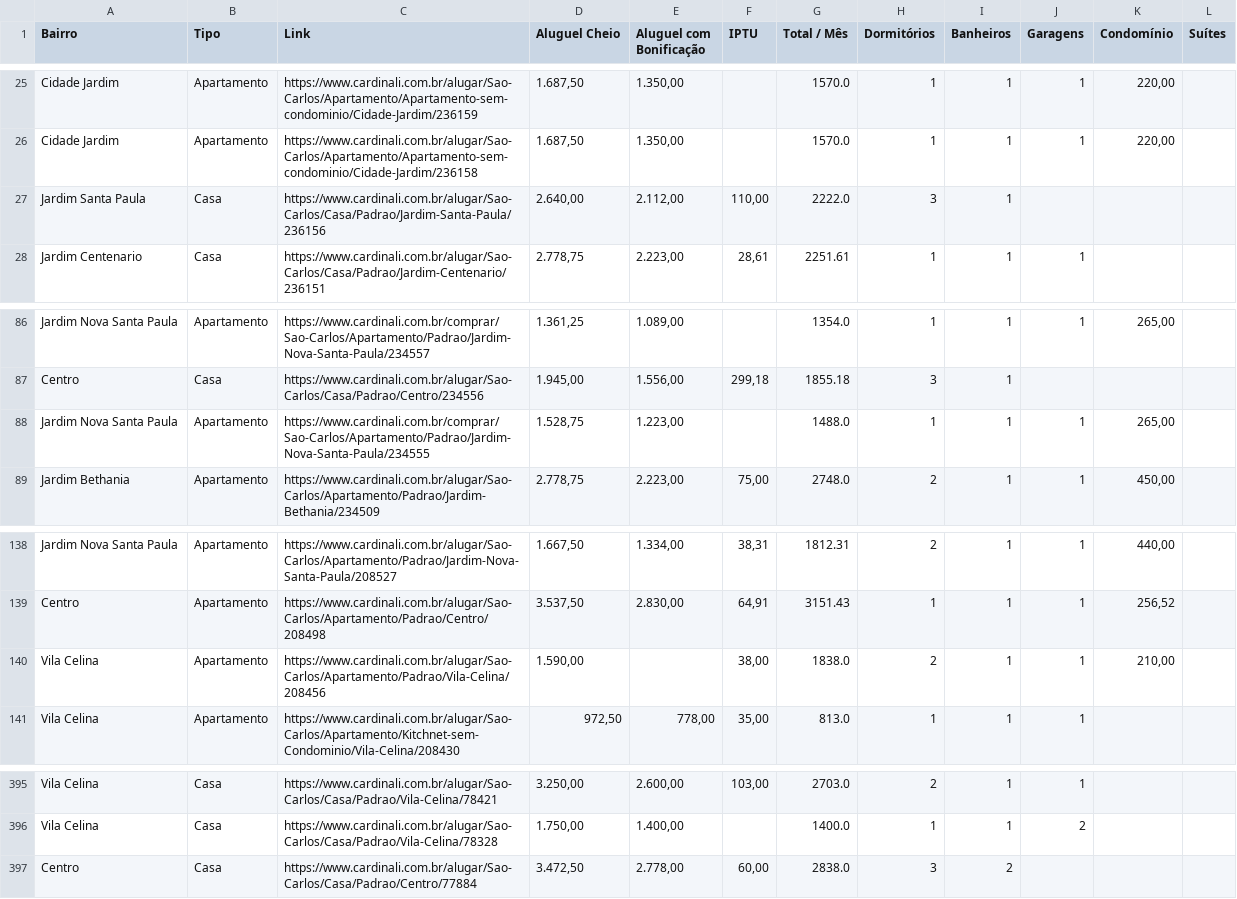
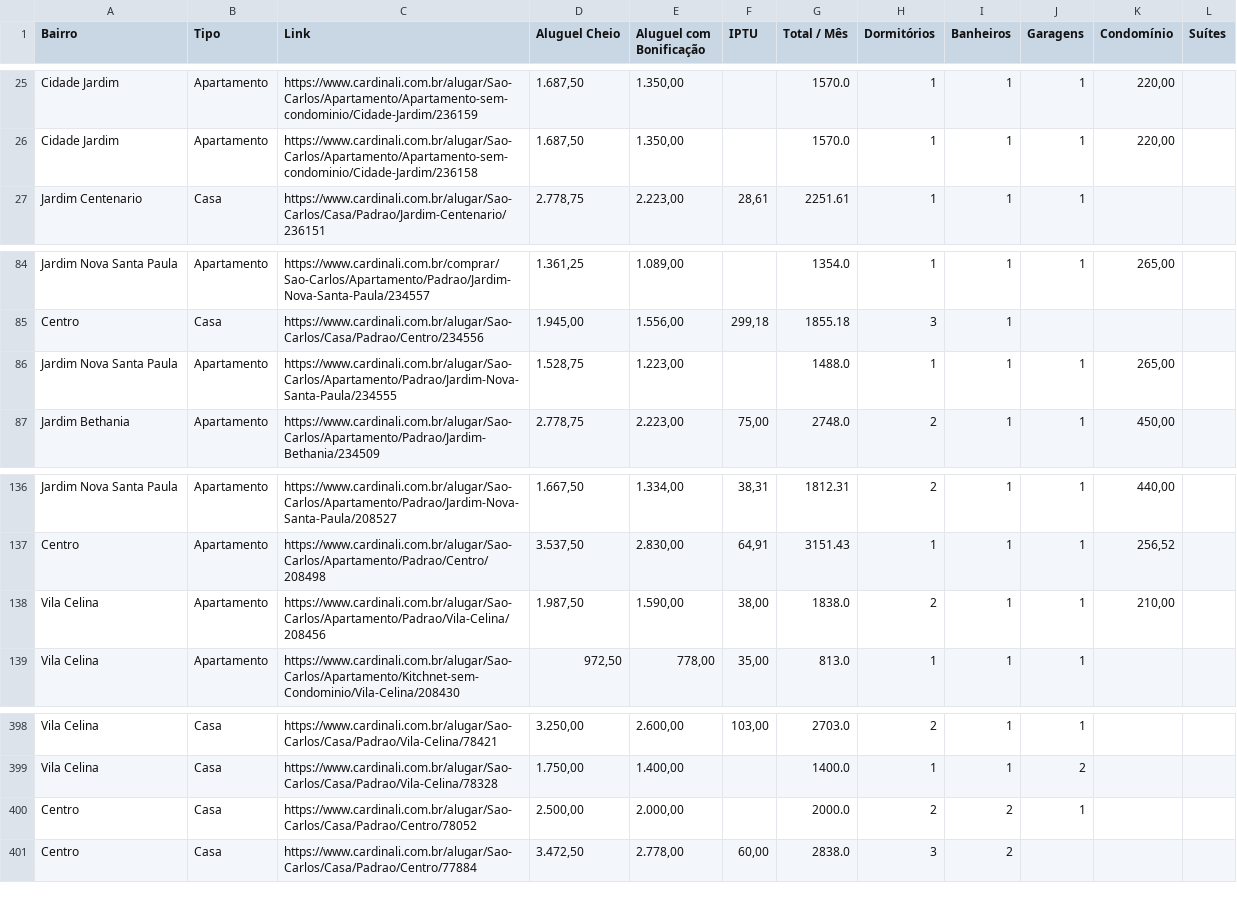
Before and after one commit to imarcososhiro/imobiliario_universitario, a CSV file: dados/dados_imoveis.csv, drawn as a sheet; only a part is shown, gaps mark what is left out; the diff covers the shown part only.

```diff
--- a/dados/dados_imoveis.csv
+++ b/dados/dados_imoveis.csv
@@ -26,3 +26,2 @@ Cidade Jardim,Apartamento,https://www.cardinali.com.br/alugar/Sao-Carlos/Apartam
 Cidade Jardim,Apartamento,https://www.cardinali.com.br/alugar/Sao-Carlos/Apartamento/Apartamento-sem-condominio/Cidade-Jardim/236158,"1.687,50","1.350,00",,1570.0,1,1,1,"220,00",
-Jardim Santa Paula,Casa,https://www.cardinali.com.br/alugar/Sao-Carlos/Casa/Padrao/Jardim-Santa-Paula/236156,"2.640,00","2.112,00","110,00",2222.0,3,1,,,
 Jardim Centenario,Casa,https://www.cardinali.com.br/alugar/Sao-Carlos/Casa/Padrao/Jardim-Centenario/236151,"2.778,75","2.223,00","28,61",2251.61,1,1,1,,
@@ -87,3 +85,3 @@ Jardim Nova Santa Paula,Apartamento,https://www.cardinali.com.br/comprar/Sao-Car
 Centro,Casa,https://www.cardinali.com.br/alugar/Sao-Carlos/Casa/Padrao/Centro/234556,"1.945,00","1.556,00","299,18",1855.18,3,1,,,
-Jardim Nova Santa Paula,Apartamento,https://www.cardinali.com.br/comprar/Sao-Carlos/Apartamento/Padrao/Jardim-Nova-Santa-Paula/234555,"1.528,75","1.223,00",,1488.0,1,1,1,"265,00",
+Jardim Nova Santa Paula,Apartamento,https://www.cardinali.com.br/alugar/Sao-Carlos/Apartamento/Padrao/Jardim-Nova-Santa-Paula/234555,"1.528,75","1.223,00",,1488.0,1,1,1,"265,00",
 Jardim Bethania,Apartamento,https://www.cardinali.com.br/alugar/Sao-Carlos/Apartamento/Padrao/Jardim-Bethania/234509,"2.778,75","2.223,00","75,00",2748.0,2,1,1,"450,00",
@@ -139,3 +137,3 @@ Jardim Nova Santa Paula,Apartamento,https://www.cardinali.com.br/alugar/Sao-Carl
 Centro,Apartamento,https://www.cardinali.com.br/alugar/Sao-Carlos/Apartamento/Padrao/Centro/208498,"3.537,50","2.830,00","64,91",3151.43,1,1,1,"256,52",
-Vila Celina,Apartamento,https://www.cardinali.com.br/alugar/Sao-Carlos/Apartamento/Padrao/Vila-Celina/208456,"1.590,00",,"38,00",1838.0,2,1,1,"210,00",
+Vila Celina,Apartamento,https://www.cardinali.com.br/alugar/Sao-Carlos/Apartamento/Padrao/Vila-Celina/208456,"1.987,50","1.590,00","38,00",1838.0,2,1,1,"210,00",
 Vila Celina,Apartamento,https://www.cardinali.com.br/alugar/Sao-Carlos/Apartamento/Kitchnet-sem-Condominio/Vila-Celina/208430,"972,50","778,00","35,00",813.0,1,1,1,,
@@ -396,2 +399,3 @@ Vila Celina,Casa,https://www.cardinali.com.br/alugar/Sao-Carlos/Casa/Padrao/Vila
 Vila Celina,Casa,https://www.cardinali.com.br/alugar/Sao-Carlos/Casa/Padrao/Vila-Celina/78328,"1.750,00","1.400,00",,1400.0,1,1,2,,
+Centro,Casa,https://www.cardinali.com.br/alugar/Sao-Carlos/Casa/Padrao/Centro/78052,"2.500,00","2.000,00",,2000.0,2,2,1,,
 Centro,Casa,https://www.cardinali.com.br/alugar/Sao-Carlos/Casa/Padrao/Centro/77884,"3.472,50","2.778,00","60,00",2838.0,3,2,,,
```
Also changed, not shown: 9 added rows, 3 removed rows and 3 edited cells elsewhere in this file.
